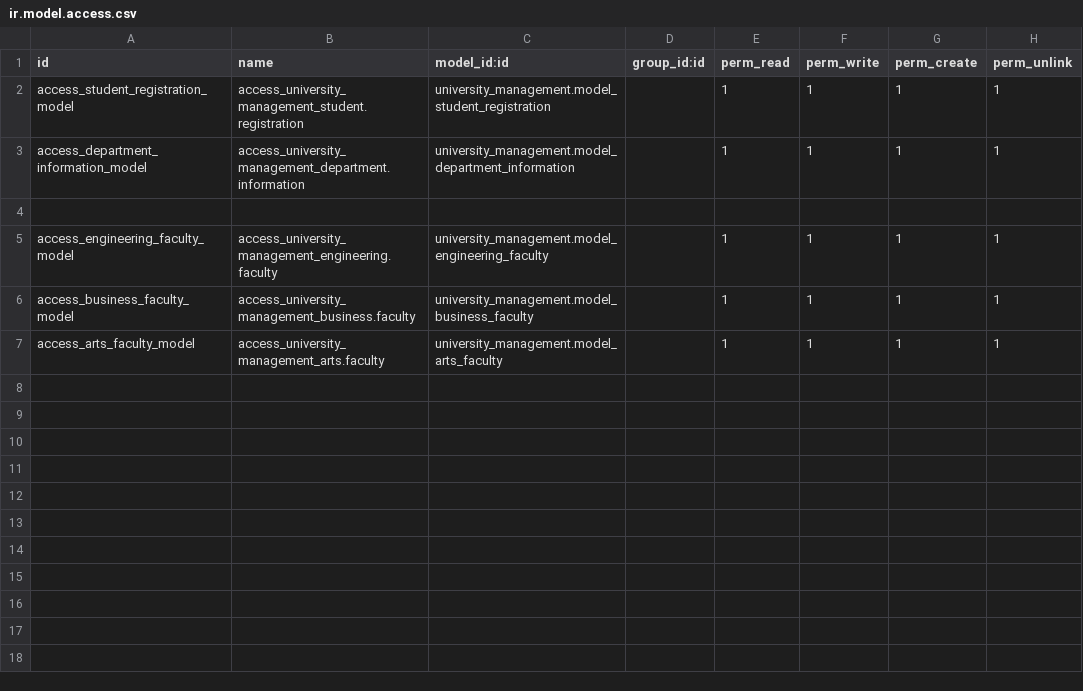
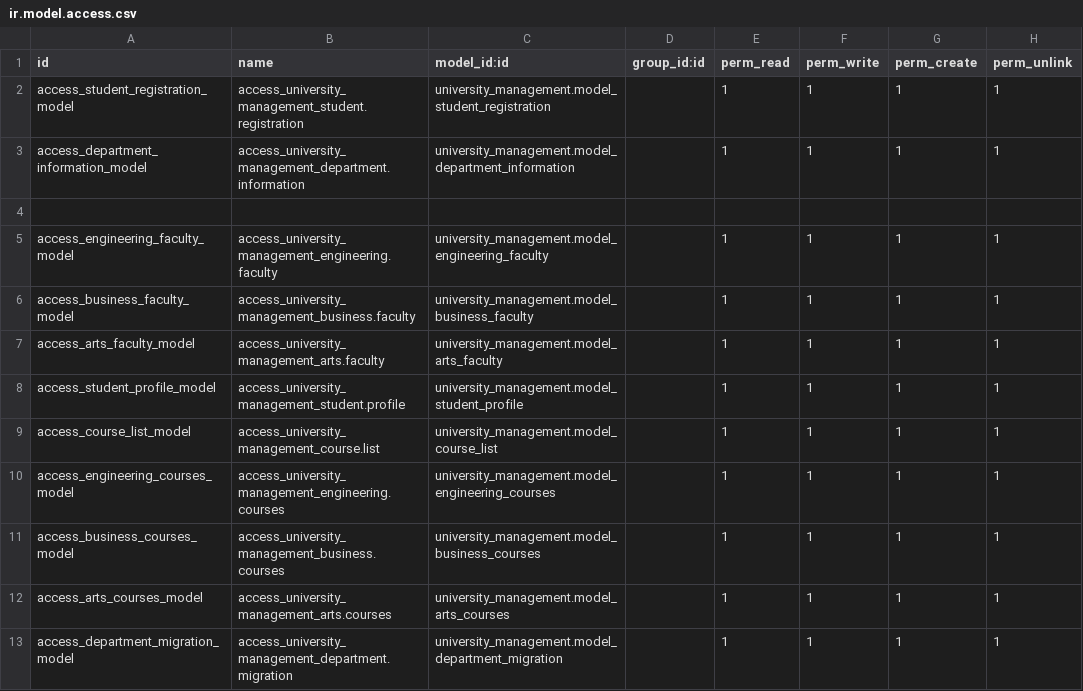
Before and after one commit to mizan192/university_management, a CSV file: security/ir.model.access.csv, drawn as a sheet; the diff names each change by its address in the sheet, - before the commit and + after, or states it on an @@ line.

Commit message:
department_migration_start

```diff
--- a/security/ir.model.access.csv
+++ b/security/ir.model.access.csv
+row 8: access_student_profile_model | access_university_management_student.profile | university_management.model_student_profile |  | 1 | 1 | 1 | 1
+row 9: access_course_list_model | access_university_management_course.list | university_management.model_course_list |  | 1 | 1 | 1 | 1
+row 10: access_engineering_courses_model | access_university_management_engineering.courses | university_management.model_engineering_courses |  | 1 | 1 | 1 | 1
+row 11: access_business_courses_model | access_university_management_business.courses | university_management.model_business_courses |  | 1 | 1 | 1 | 1
+row 12: access_arts_courses_model | access_university_management_arts.courses | university_management.model_arts_courses |  | 1 | 1 | 1 | 1
+row 13: access_department_migration_model | access_university_management_department.migration | university_management.model_department_migration |  | 1 | 1 | 1 | 1
```
Also changed, not shown: 15 other files.
